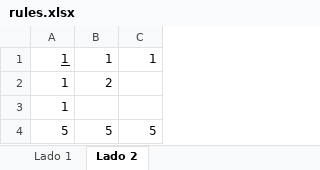
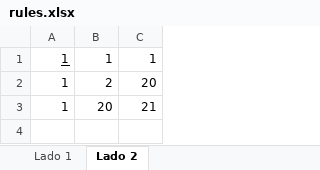
Before and after one commit to dlancioni/recon, an Excel workbook: data/rules.xlsx, sheet Lado 2, drawn as a sheet; values as stored, in another font and other column widths than the file's, no borders; removed rows and columns are numbered as before the commit, all else as after; the diff names each change by its address in the sheet, - before the commit and + after, or states it on an @@ line.

```diff
--- a/data/rules.xlsx (sheet Lado 2)
+++ b/data/rules.xlsx (sheet Lado 2)
-C2: (empty)
+C2: 20
-row 3: 1
-row 4: 5 | 5 | 5
+row 3: 1 | 20 | 21
```
Also changed, not shown: sheet Lado 1, 7 other files.
